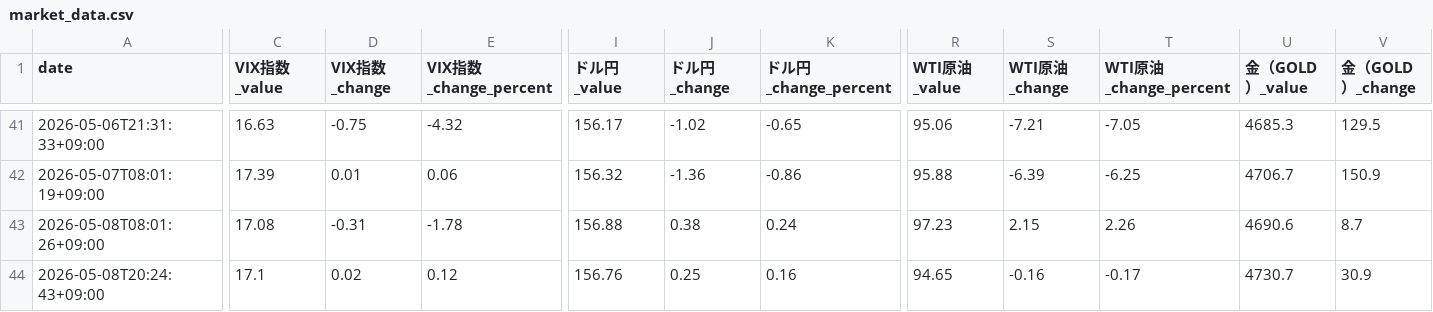
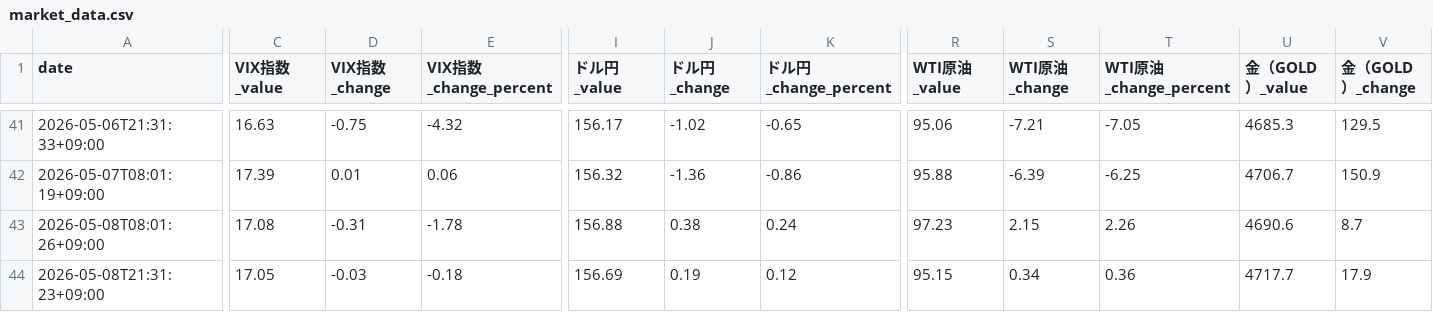
Before and after one commit to Koichi-Shigihara2/Adjusted-EPS-Analyzer, a CSV file: docs/market-monitor/market-pulse/data/market_data.csv, drawn as a sheet; only a part is shown, gaps mark what is left out; the diff covers the shown part only; the diff names each change by its address in the sheet, - before the commit and + after, or states it on an @@ line.

```diff
--- a/docs/market-monitor/market-pulse/data/market_data.csv
+++ b/docs/market-monitor/market-pulse/data/market_data.csv
-A44 (date): 2026-05-08T20:24:43+09:00
+A44 (date): 2026-05-08T21:31:23+09:00
-C44 (VIX指数_value): 17.1
+C44 (VIX指数_value): 17.05
-D44 (VIX指数_change): 0.02
+D44 (VIX指数_change): -0.03
-E44 (VIX指数_change_percent): 0.12
+E44 (VIX指数_change_percent): -0.18
-I44 (ドル円_value): 156.76
+I44 (ドル円_value): 156.69
-J44 (ドル円_change): 0.25
+J44 (ドル円_change): 0.19
-K44 (ドル円_change_percent): 0.16
+K44 (ドル円_change_percent): 0.12
-R44 (WTI原油_value): 94.65
+R44 (WTI原油_value): 95.15
-S44 (WTI原油_change): -0.16
+S44 (WTI原油_change): 0.34
-T44 (WTI原油_change_percent): -0.17
+T44 (WTI原油_change_percent): 0.36
-U44 (金（GOLD）_value): 4730.7
+U44 (金（GOLD）_value): 4717.7
-V44 (金（GOLD）_change): 30.9
+V44 (金（GOLD）_change): 17.9
```
Also changed, not shown: 3 edited cells elsewhere in this file, 1 other file.
